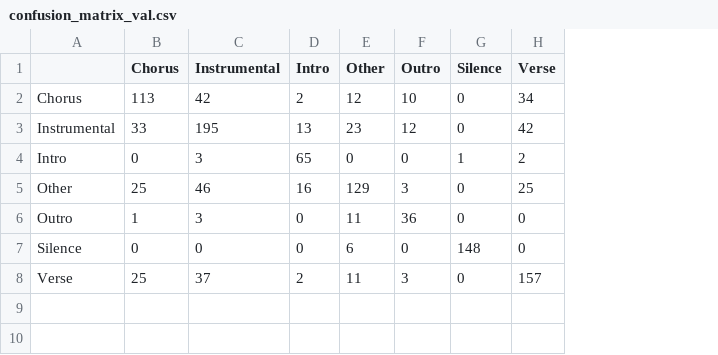
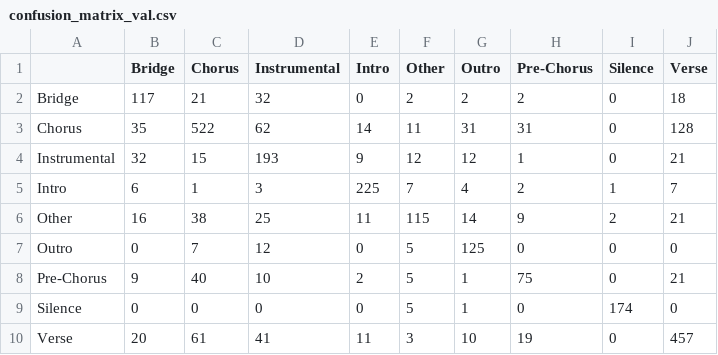
Before and after one commit to mustafagoktugibolar/automated-music-segmentation, a CSV file: models/evaluation/confusion_matrix_val.csv, drawn as a sheet; addresses are those after the commit; the diff names each change by its address in the sheet, - before the commit and + after, or states it on an @@ line.

```diff
--- a/models/evaluation/confusion_matrix_val.csv
+++ b/models/evaluation/confusion_matrix_val.csv
+column B (Bridge), rows 3-7: 35 | 32 | 6 | 16 | 0; rows 9-10: 0 | 20
+column H (Pre-Chorus), rows 3-7: 31 | 1 | 2 | 9 | 0; rows 9-10: 0 | 19
+row 2: Bridge | 117 | 21 | 32 | 0 | 2 | 2 | 2 | 0 | 18
-C3 (Chorus): 113
+C3 (Chorus): 522
-D3 (Instrumental): 42
+D3 (Instrumental): 62
-E3 (Intro): 2
+E3 (Intro): 14
-F3 (Other): 12
+F3 (Other): 11
-G3 (Outro): 10
+G3 (Outro): 31
-J3 (Verse): 34
+J3 (Verse): 128
-C4 (Chorus): 33
+C4 (Chorus): 15
-D4 (Instrumental): 195
+D4 (Instrumental): 193
-E4 (Intro): 13
+E4 (Intro): 9
-F4 (Other): 23
+F4 (Other): 12
-J4 (Verse): 42
+J4 (Verse): 21
-C5 (Chorus): 0
+C5 (Chorus): 1
-E5 (Intro): 65
+E5 (Intro): 225
-F5 (Other): 0
+F5 (Other): 7
-G5 (Outro): 0
+G5 (Outro): 4
-J5 (Verse): 2
+J5 (Verse): 7
-C6 (Chorus): 25
+C6 (Chorus): 38
-D6 (Instrumental): 46
+D6 (Instrumental): 25
-E6 (Intro): 16
+E6 (Intro): 11
-F6 (Other): 129
+F6 (Other): 115
-G6 (Outro): 3
+G6 (Outro): 14
-I6 (Silence): 0
+I6 (Silence): 2
-J6 (Verse): 25
+J6 (Verse): 21
-C7 (Chorus): 1
+C7 (Chorus): 7
-D7 (Instrumental): 3
+D7 (Instrumental): 12
-F7 (Other): 11
+F7 (Other): 5
-G7 (Outro): 36
+G7 (Outro): 125
+row 8: Pre-Chorus | 9 | 40 | 10 | 2 | 5 | 1 | 75 | 0 | 21
-F9 (Other): 6
+F9 (Other): 5
-G9 (Outro): 0
+G9 (Outro): 1
-I9 (Silence): 148
+I9 (Silence): 174
-C10 (Chorus): 25
+C10 (Chorus): 61
-D10 (Instrumental): 37
+D10 (Instrumental): 41
-E10 (Intro): 2
+E10 (Intro): 11
-F10 (Other): 11
+F10 (Other): 3
-G10 (Outro): 3
+G10 (Outro): 10
-J10 (Verse): 157
+J10 (Verse): 457
```
Also changed, not shown: models/evaluation/confusion_matrix_test.csv, models/evaluation/metrics_by_seed.csv, 35 other files.
